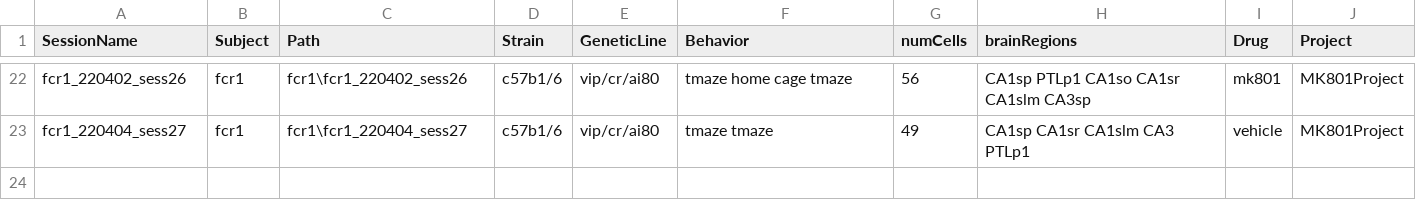
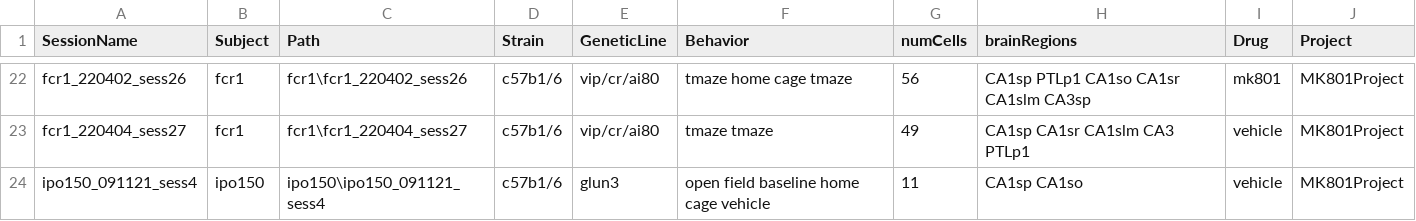
Before and after one commit to abadpablo/MK801Project, a CSV file: indexedSessions_MK801Project.csv, drawn as a sheet; only a part is shown, gaps mark what is left out; the diff names each change by its address in the sheet, - before the commit and + after, or states it on an @@ line.

Commit message:
Added Session: IPO150_091121_sess4

```diff
--- a/indexedSessions_MK801Project.csv
+++ b/indexedSessions_MK801Project.csv
+row 24: ipo150_091121_sess4 | ipo150 | ipo150\ipo150_091121_sess4 | c57b1/6 | glun3 | open field baseline home cage vehicle | 11 | CA1sp CA1so | vehicle | MK801Project
```
